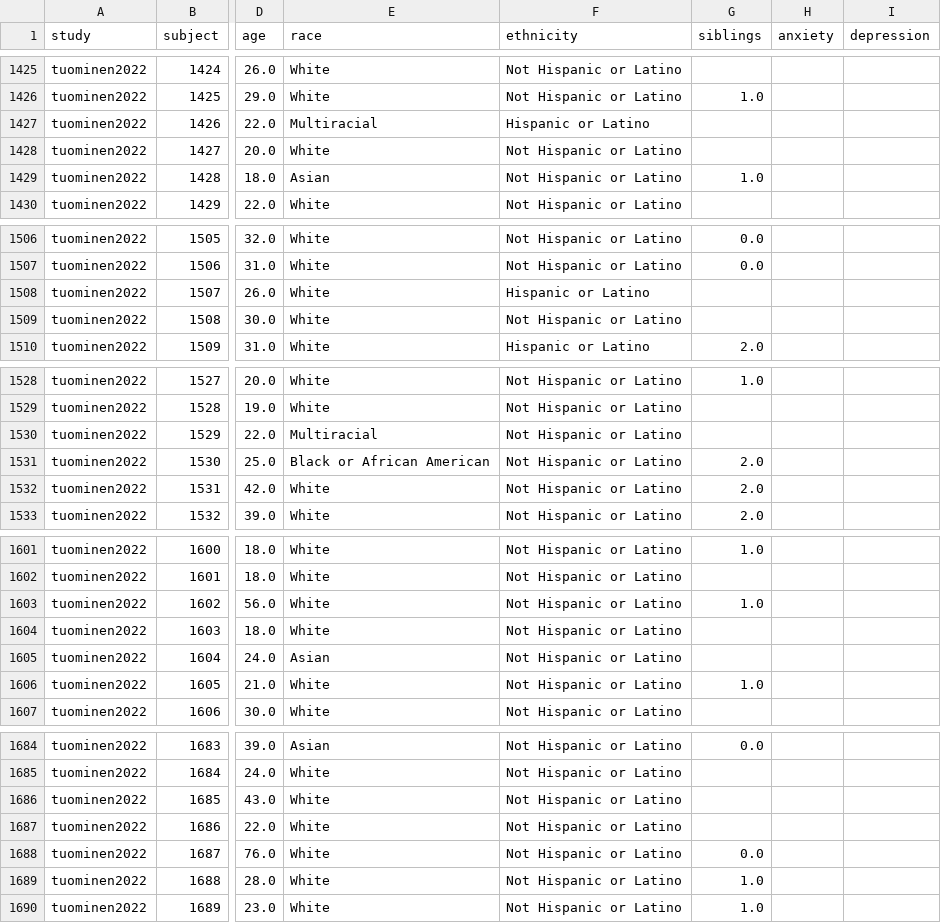
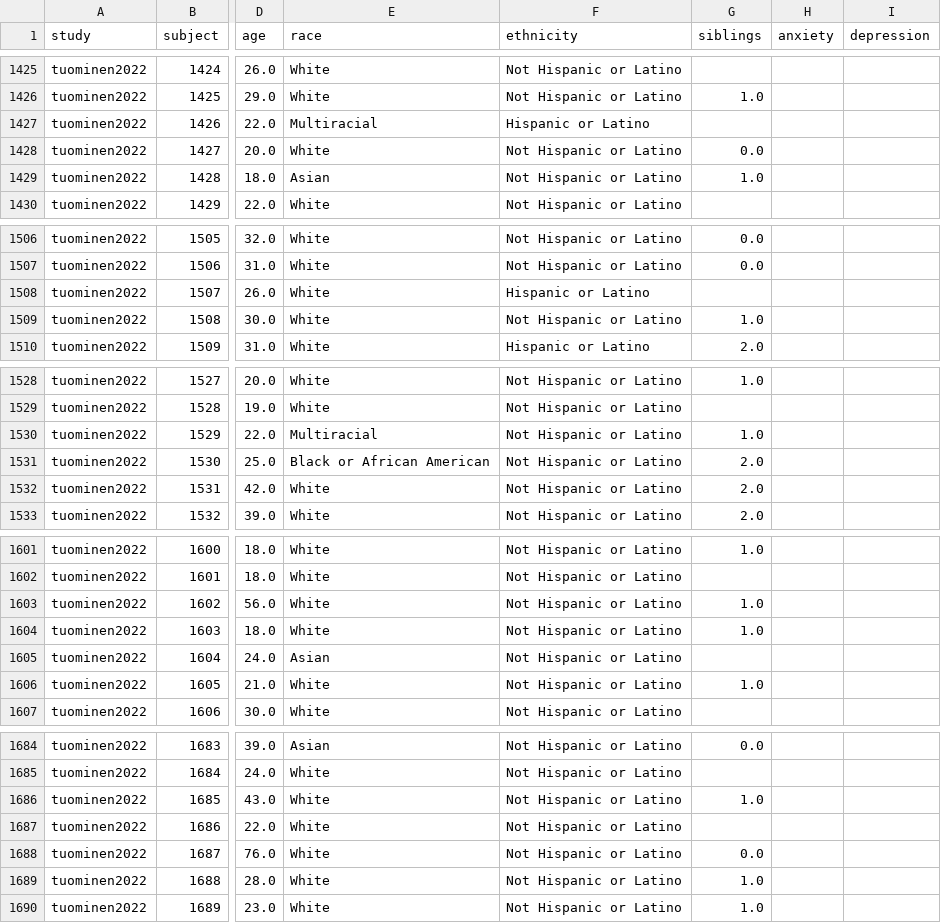
Before and after one commit to szorowi1/mace-irt, a CSV file: analysis/data/covariates.csv, drawn as a sheet; only a part is shown, gaps mark what is left out; the diff covers the shown part only; the diff names each change by its address in the sheet, - before the commit and + after, or states it on an @@ line.

```diff
--- a/analysis/data/covariates.csv
+++ b/analysis/data/covariates.csv
-G1428 (siblings): (empty)
+G1428 (siblings): 0.0
-G1509 (siblings): (empty)
+G1509 (siblings): 1.0
-G1530 (siblings): (empty)
+G1530 (siblings): 1.0
-G1604 (siblings): (empty)
+G1604 (siblings): 1.0
-G1686 (siblings): (empty)
+G1686 (siblings): 1.0
```
Also changed, not shown: 5 edited cells elsewhere in this file, analysis/stan_results/logdif.csv, 14 other files.
